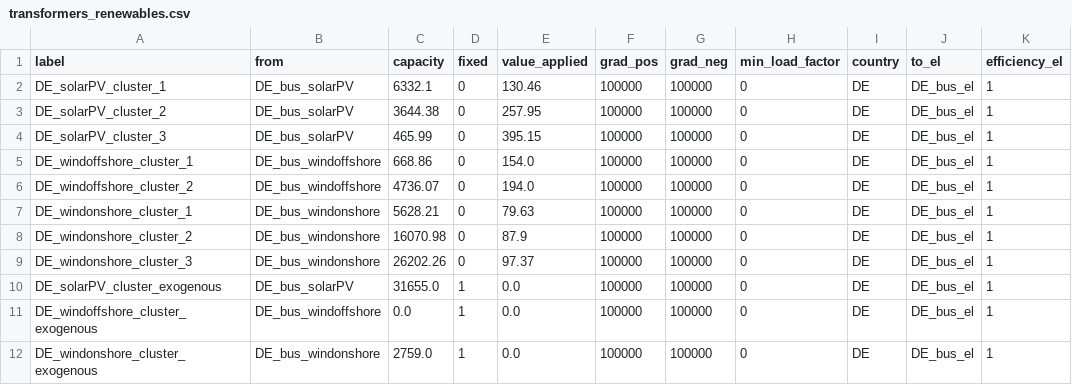
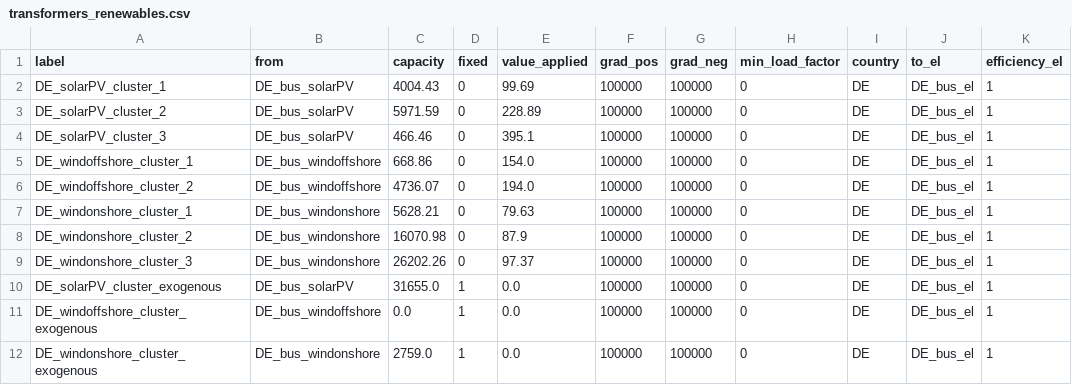
Before and after one commit to pommes-public/pommesdata, a CSV file: prepared_data/transformers_renewables.csv, drawn as a sheet.

```diff
--- a/prepared_data/transformers_renewables.csv
+++ b/prepared_data/transformers_renewables.csv
@@ -1,5 +1,5 @@
 label,from,capacity,fixed,value_applied,grad_pos,grad_neg,min_load_factor,country,to_el,efficiency_el
-DE_solarPV_cluster_1,DE_bus_solarPV,6332.1,0,130.46,100000,100000,0,DE,DE_bus_el,1
-DE_solarPV_cluster_2,DE_bus_solarPV,3644.38,0,257.95,100000,100000,0,DE,DE_bus_el,1
-DE_solarPV_cluster_3,DE_bus_solarPV,465.99,0,395.15,100000,100000,0,DE,DE_bus_el,1
+DE_solarPV_cluster_1,DE_bus_solarPV,4004.43,0,99.69,100000,100000,0,DE,DE_bus_el,1
+DE_solarPV_cluster_2,DE_bus_solarPV,5971.59,0,228.89,100000,100000,0,DE,DE_bus_el,1
+DE_solarPV_cluster_3,DE_bus_solarPV,466.46,0,395.1,100000,100000,0,DE,DE_bus_el,1
 DE_windoffshore_cluster_1,DE_bus_windoffshore,668.86,0,154.0,100000,100000,0,DE,DE_bus_el,1
```
Also changed, not shown: prepared_data/costs_operation_renewables.csv, prepared_data/costs_operation_renewables_2030.csv, 2 other files.
